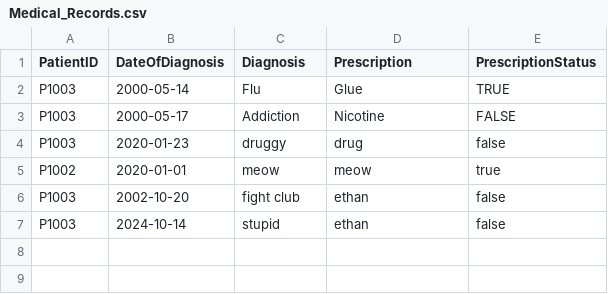
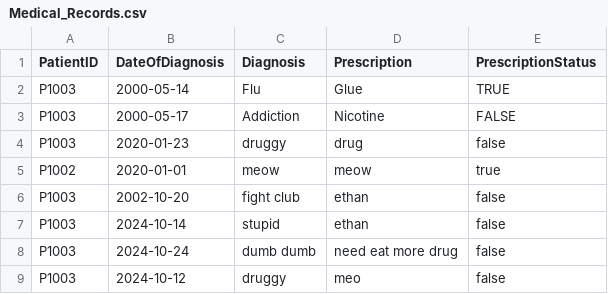
Before and after one commit to keerthivasan2002/SC2002, a CSV file: HMS/src/dependencies/Medical_Records.csv, drawn as a sheet.

```diff
--- a/HMS/src/dependencies/Medical_Records.csv
+++ b/HMS/src/dependencies/Medical_Records.csv
@@ -7 +7,3 @@ P1003,2002-10-20 ,fight club,ethan,false
 P1003,2024-10-14,stupid,ethan,false
+P1003,2024-10-24,dumb dumb,need eat more drug,false
+P1003,2024-10-12,druggy,meo,false
```
Also changed, not shown: 31 other files.
